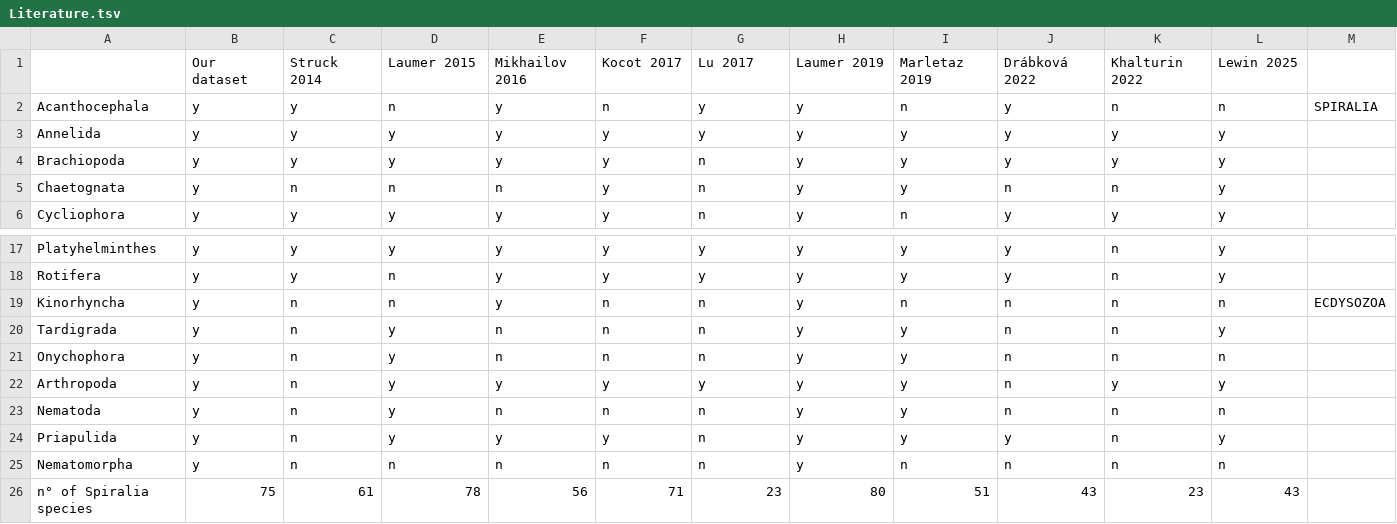
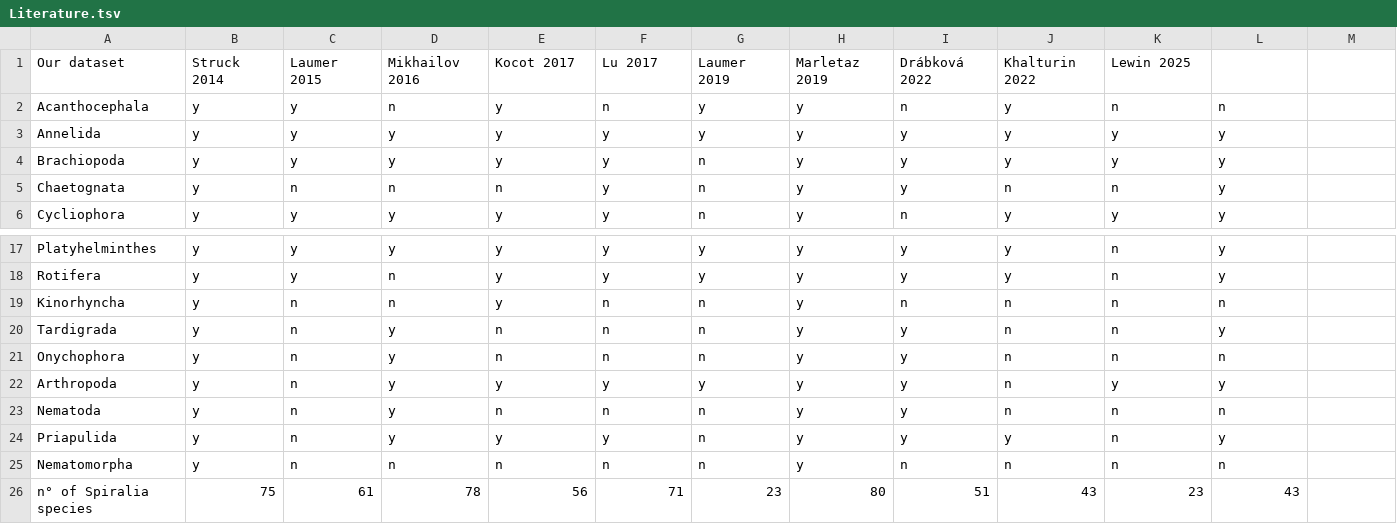
Before and after one commit to giovagalassi8-ctrl/Scripts, a TSV file: Literature.tsv, drawn as a sheet; only a part is shown, gaps mark what is left out; removed rows and columns are numbered as before the commit, all else as after; the diff names each change by its address in the sheet, - before the commit and + after, or states it on an @@ line.

Commit message:
Update Literature.tsv

```diff
--- a/Literature.tsv
+++ b/Literature.tsv
-row 1:  | Our dataset | Struck 2014 | Laumer 2015 | Mikhailov 2016 | Kocot 2017 | Lu 2017 | Laumer 2019 | Marletaz 2019 | Drábková 2022 | Khalturin 2022 | Lewin 2025
+row 1: Our dataset | Struck 2014 | Laumer 2015 | Mikhailov 2016 | Kocot 2017 | Lu 2017 | Laumer 2019 | Marletaz 2019 | Drábková 2022 | Khalturin 2022 | Lewin 2025
-M2: SPIRALIA
+M2: (empty)
-M19: ECDYSOZOA
+M19: (empty)
```
